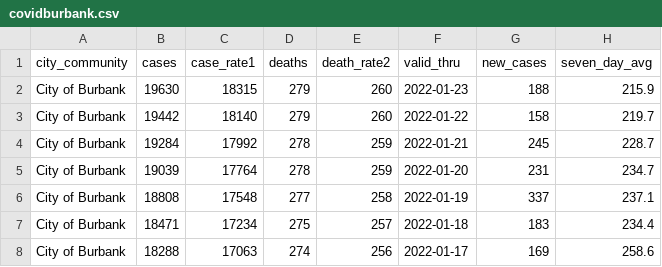
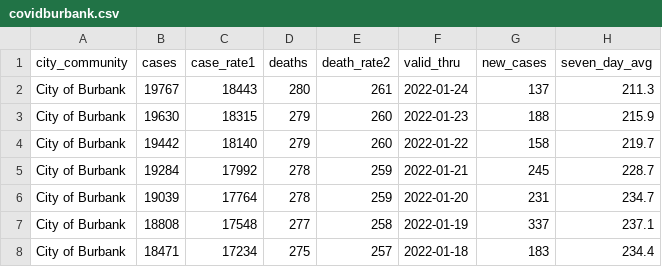
Before and after one commit to xianleonard/covidscraper, a CSV file: Output/covidburbank.csv, drawn as a sheet; only a part is shown; the shorter side is filled out with more unchanged rows.

```diff
--- a/Output/covidburbank.csv
+++ b/Output/covidburbank.csv
@@ -1,2 +1,3 @@
 city_community,cases,case_rate1,deaths,death_rate2,valid_thru,new_cases,seven_day_avg
+City of Burbank,19767,18443,280,261,2022-01-24,137,211.3
 City of Burbank,19630,18315,279,260,2022-01-23,188,215.9
```
Also changed, not shown: Output/covidmaster.csv, 1 other file.
